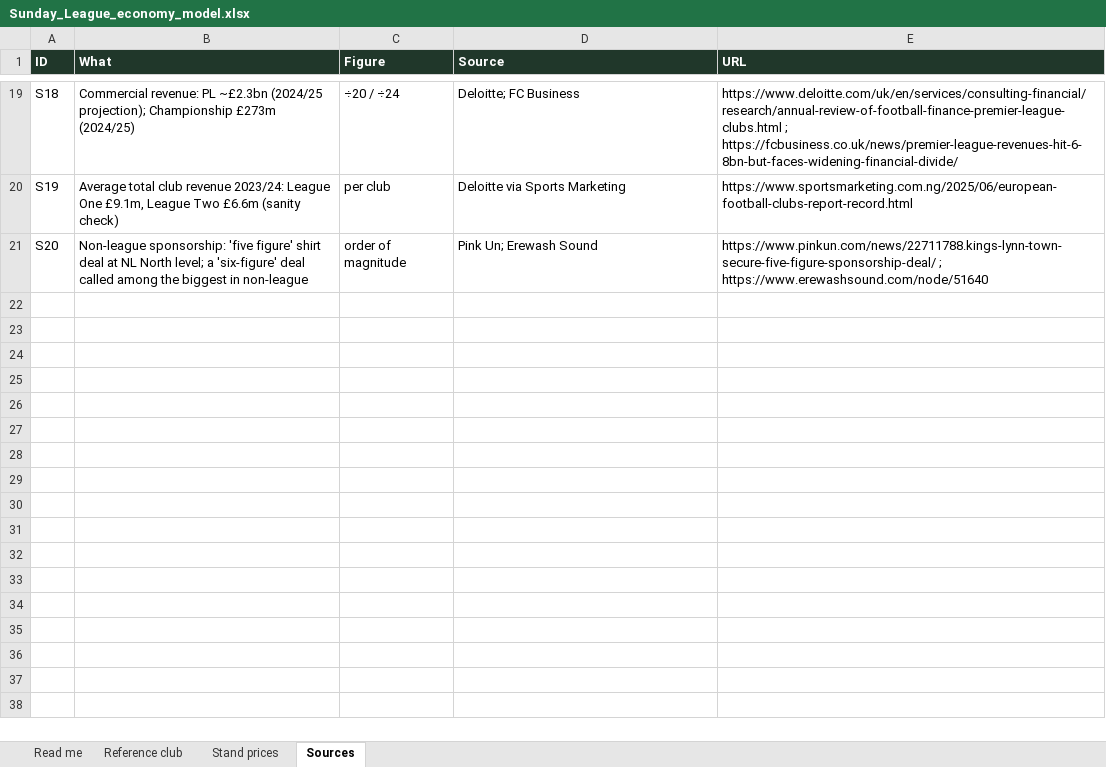
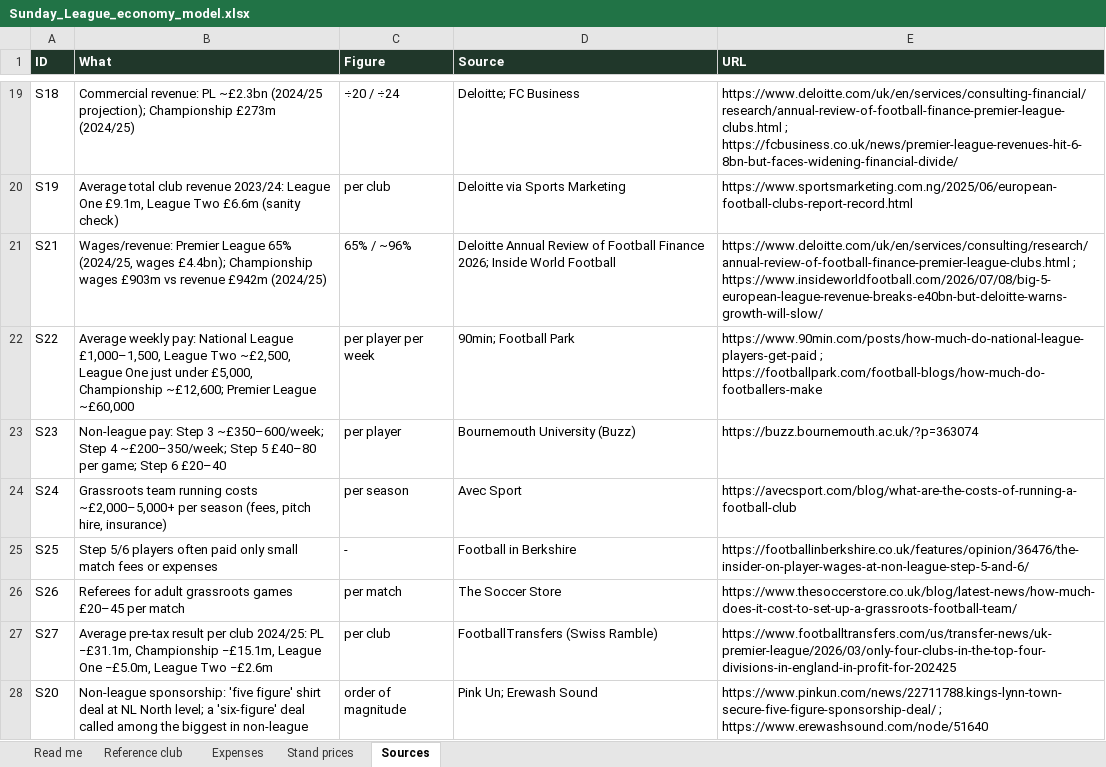
Before and after one commit to OriginDutch/Sunday-League, an Excel workbook: design/economy/Sunday_League_economy_model.xlsx, sheet Sources, drawn as a sheet; only a part is shown, gaps mark what is left out; values as stored, in another font and other column widths than the file's, no borders; the diff names each change by its address in the sheet, - before the commit and + after, or states it on an @@ line.

```diff
--- a/design/economy/Sunday_League_economy_model.xlsx (sheet Sources)
+++ b/design/economy/Sunday_League_economy_model.xlsx (sheet Sources)
+sheet tab: Expenses
+row 21: S21 | Wages/revenue: Premier League 65% (2024/25, wages £4.4bn); Championship wages £903m vs revenue £942m (2024/25) | 65% / ~96% | Deloitte Annual Review of Football Finance 2026; Inside World Football | https://www.deloitte.com/uk/en/services/consulting/research/annual-review-of-football-finance-premier-league-clubs.html ; https://www.insideworldfootball.com/2026/07/08/big-5-european-league-revenue-breaks-e40bn-but-deloitte-warns-growth-will-slow/
+row 22: S22 | Average weekly pay: National League £1,000–1,500, League Two ~£2,500, League One just under £5,000, Championship ~£12,600; Premier League ~£60,000 | per player per week | 90min; Football Park | https://www.90min.com/posts/how-much-do-national-league-players-get-paid ; https://footballpark.com/football-blogs/how-much-do-footballers-make
+row 23: S23 | Non-league pay: Step 3 ~£350–600/week; Step 4 ~£200–350/week; Step 5 £40–80 per game; Step 6 £20–40 | per player | Bournemouth University (Buzz) | https://buzz.bournemouth.ac.uk/?p=363074
+row 24: S24 | Grassroots team running costs ~£2,000–5,000+ per season (fees, pitch hire, insurance) | per season | Avec Sport | https://avecsport.com/blog/what-are-the-costs-of-running-a-football-club
+row 25: S25 | Step 5/6 players often paid only small match fees or expenses | - | Football in Berkshire | https://footballinberkshire.co.uk/features/opinion/36476/the-insider-on-player-wages-at-non-league-step-5-and-6/
+row 26: S26 | Referees for adult grassroots games £20–45 per match | per match | The Soccer Store | https://www.thesoccerstore.co.uk/blog/latest-news/how-much-does-it-cost-to-set-up-a-grassroots-football-team/
+row 27: S27 | Average pre-tax result per club 2024/25: PL −£31.1m, Championship −£15.1m, League One −£5.0m, League Two −£2.6m | per club | FootballTransfers (Swiss Ramble) | https://www.footballtransfers.com/us/transfer-news/uk-premier-league/2026/03/only-four-clubs-in-the-top-four-divisions-in-england-in-profit-for-202425
```
Also changed, not shown: sheet Read me, 2 other files.
